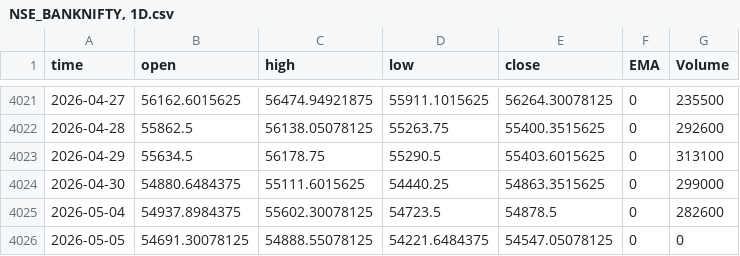
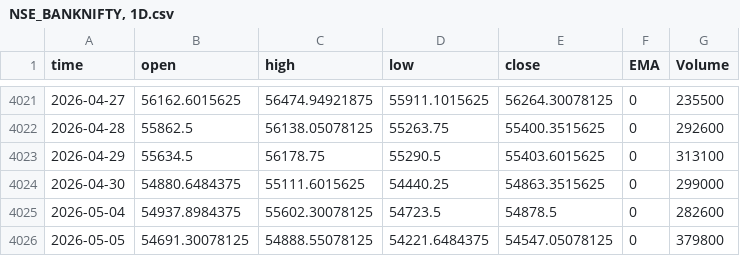
Before and after one commit to Rakshitvashist/regime-detection, a CSV file: NSE_BANKNIFTY, 1D.csv, drawn as a sheet; only a part is shown, gaps mark what is left out.

```diff
--- a/NSE_BANKNIFTY, 1D.csv
+++ b/NSE_BANKNIFTY, 1D.csv
@@ -4025,2 +4025,2 @@ time,open,high,low,close,EMA,Volume
 2026-05-04,54937.8984375,55602.30078125,54723.5,54878.5,0,282600
-2026-05-05,54691.30078125,54888.55078125,54221.6484375,54547.05078125,0,0
+2026-05-05,54691.30078125,54888.55078125,54221.6484375,54547.05078125,0,379800
```
Also changed, not shown: FX_IDC_USDINR, 1D.csv, MCX_CRUDEOIL1!, 1D.csv, 18 other files.
